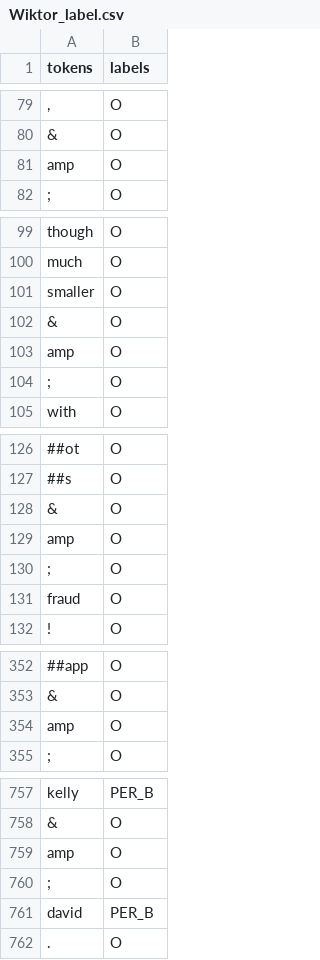
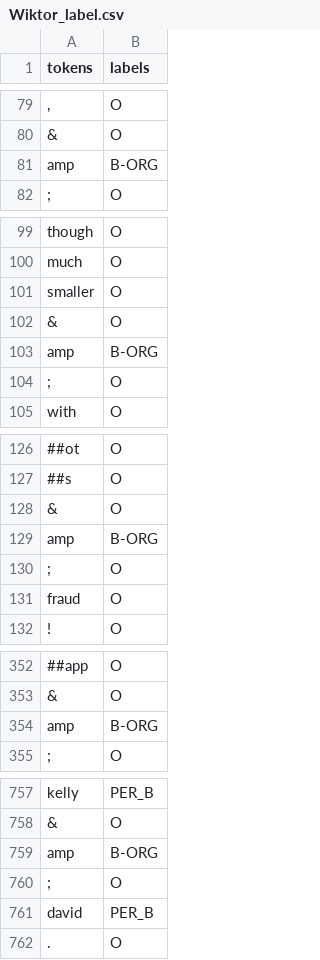
Before and after one commit to giucu/FinanceNER, a CSV file: Wiktor_label.csv, drawn as a sheet; only a part is shown, gaps mark what is left out; the diff names each change by its address in the sheet, - before the commit and + after, or states it on an @@ line.

Commit message:
Update Wiktor_label.csv

```diff
--- a/Wiktor_label.csv
+++ b/Wiktor_label.csv
-B81 (labels): O
+B81 (labels): B-ORG
-B103 (labels): O
+B103 (labels): B-ORG
-B129 (labels): O
+B129 (labels): B-ORG
-B354 (labels): O
+B354 (labels): B-ORG
-B759 (labels): O
+B759 (labels): B-ORG
```
